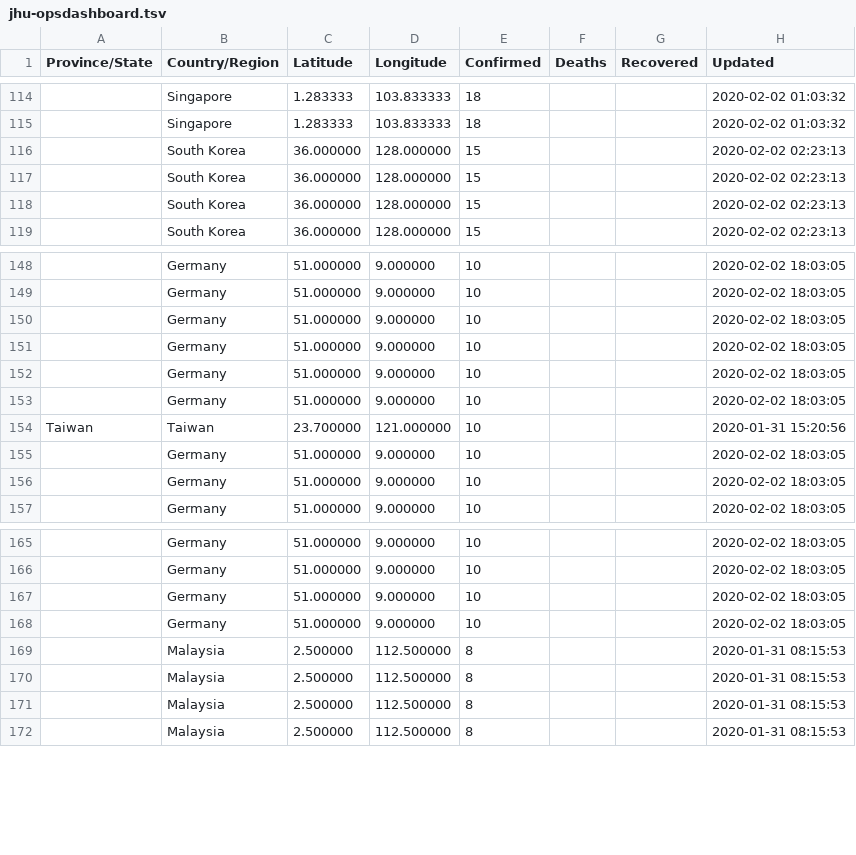
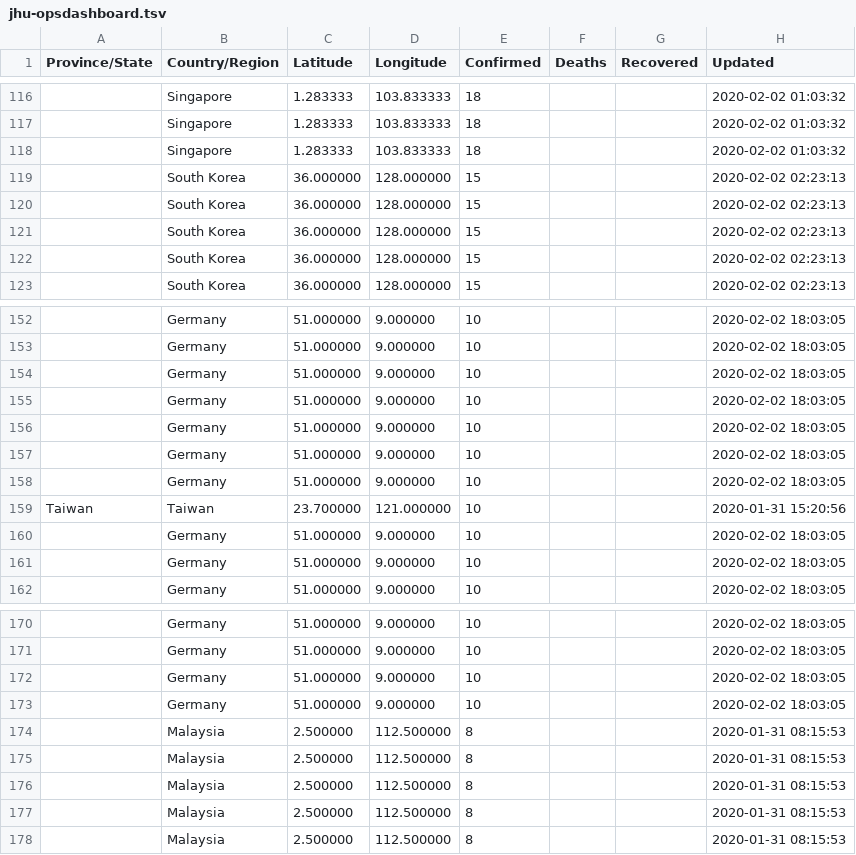
Before and after one commit to smartquark/coronavirus_data, a TSV file: data/jhu-opsdashboard.tsv, drawn as a sheet; only a part is shown, gaps mark what is left out; the diff covers the shown part only; the diff names each change by its address in the sheet, - before the commit and + after, or states it on an @@ line.

```diff
--- a/data/jhu-opsdashboard.tsv
+++ b/data/jhu-opsdashboard.tsv
+row 118:  | Singapore | 1.283333 | 103.833333 | 18 |  |  | 2020-02-02 01:03:32
+row 119:  | South Korea | 36.000000 | 128.000000 | 15 |  |  | 2020-02-02 02:23:13
+row 158:  | Germany | 51.000000 | 9.000000 | 10 |  |  | 2020-02-02 18:03:05
+row 174:  | Malaysia | 2.500000 | 112.500000 | 8 |  |  | 2020-01-31 08:15:53
```
Also changed, not shown: 16 added rows elsewhere in this file.
